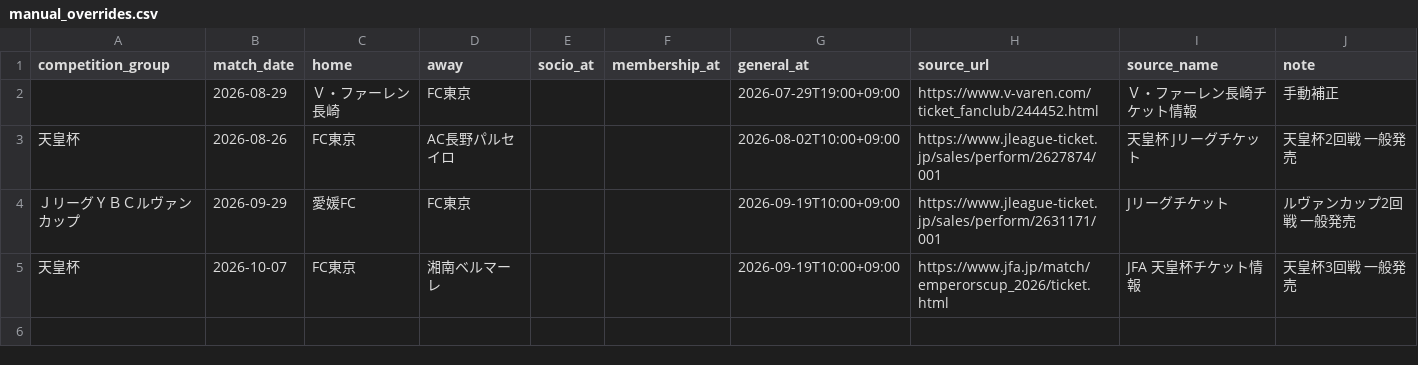
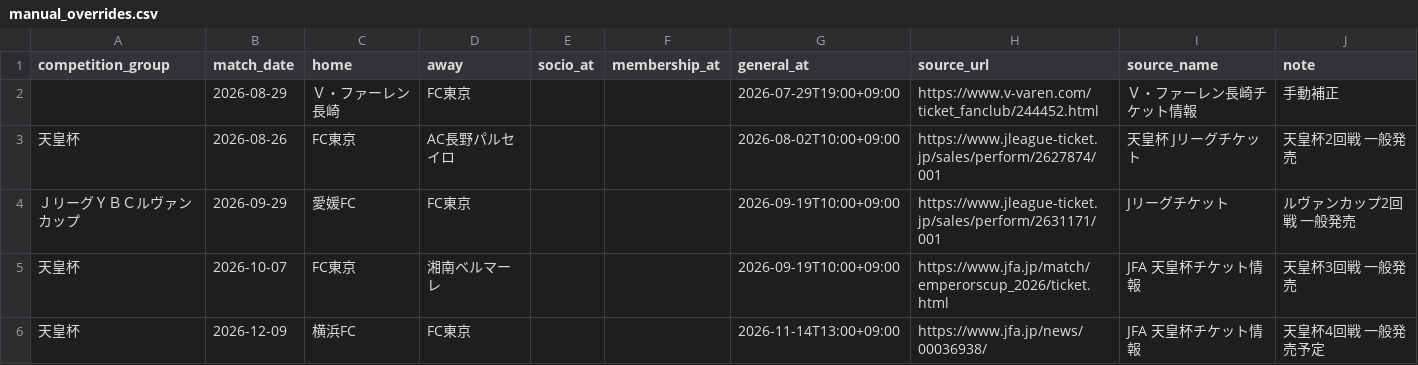
Before and after one commit to bizdocsupport/fctokyo-supporter-tools, a CSV file: data/manual_overrides.csv, drawn as a sheet; the diff names each change by its address in the sheet, - before the commit and + after, or states it on an @@ line.

```diff
--- a/data/manual_overrides.csv
+++ b/data/manual_overrides.csv
+row 6: 天皇杯 | 2026-12-09 | 横浜FC | FC東京 |  |  | 2026-11-14T13:00+09:00 | https://www.jfa.jp/news/00036938/ | JFA 天皇杯チケット情報 | 天皇杯4回戦 一般発売予定
```
Also changed, not shown: data/matches.csv.
